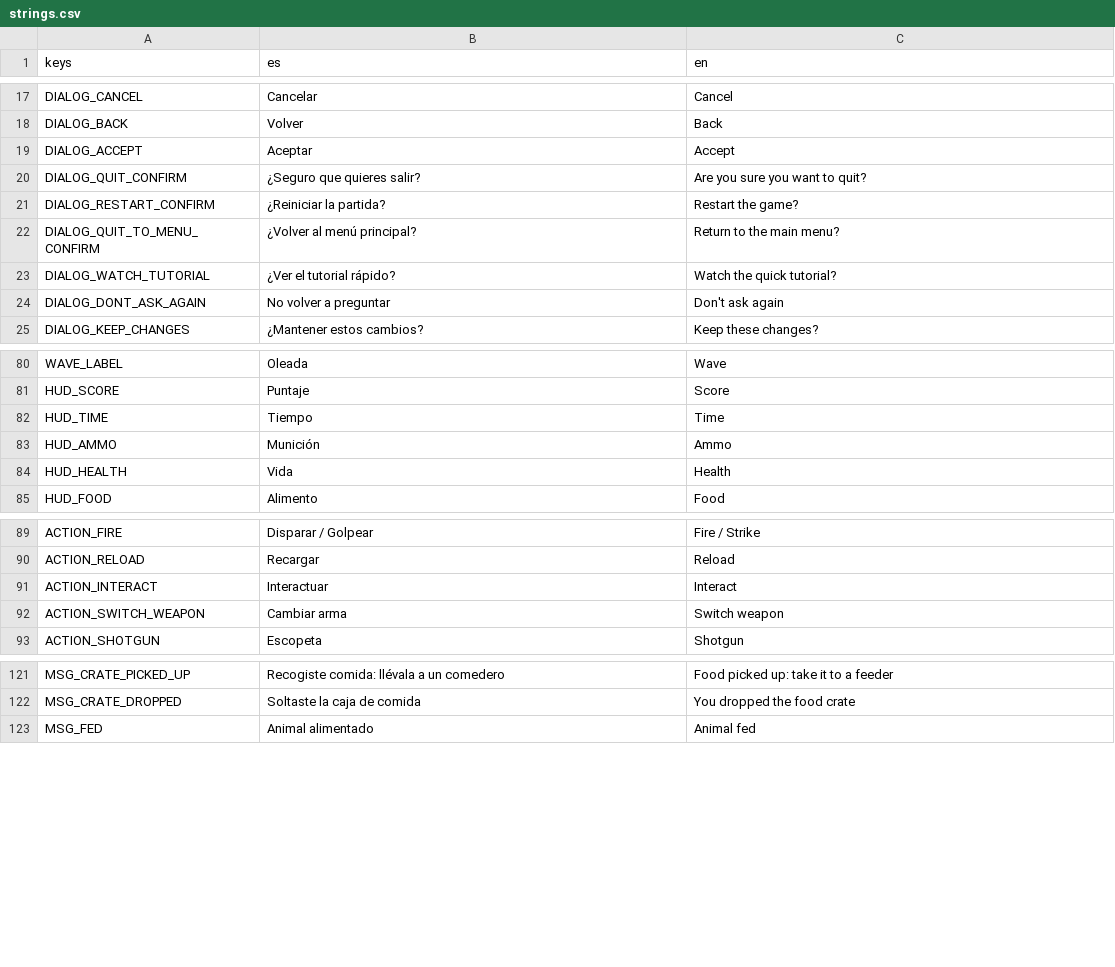
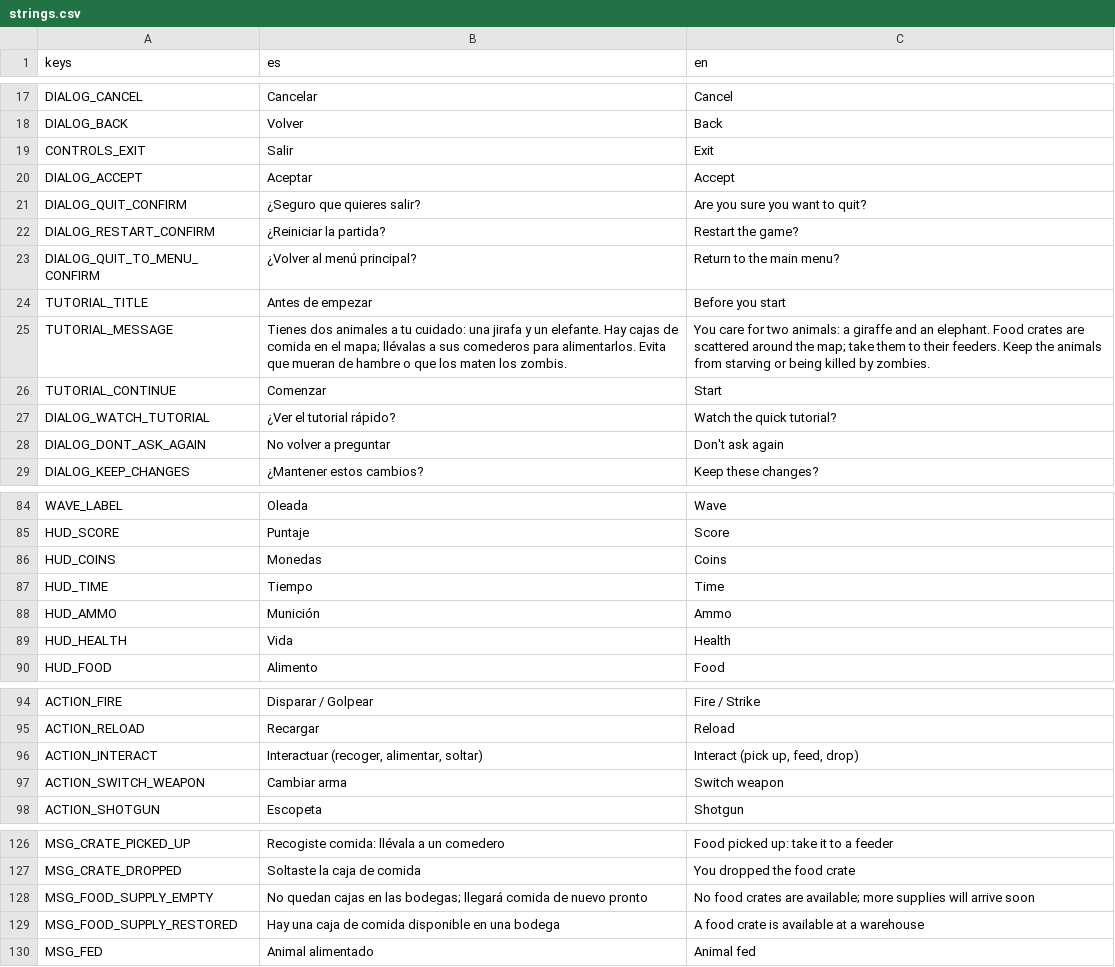
Before and after one commit to jonathan241210/zoo-zombie, a CSV file: godot_zoo-zombie/zoo-zombie-godot/localization/strings.csv, drawn as a sheet; only a part is shown, gaps mark what is left out.

```diff
--- a/godot_zoo-zombie/zoo-zombie-godot/localization/strings.csv
+++ b/godot_zoo-zombie/zoo-zombie-godot/localization/strings.csv
@@ -18,2 +18,3 @@ DIALOG_CANCEL,Cancelar,Cancel
 DIALOG_BACK,Volver,Back
+CONTROLS_EXIT,Salir,Exit
 DIALOG_ACCEPT,Aceptar,Accept
@@ -22,2 +23,5 @@ DIALOG_RESTART_CONFIRM,¿Reiniciar la partida?,Restart the game?
 DIALOG_QUIT_TO_MENU_CONFIRM,¿Volver al menú principal?,Return to the main menu?
+TUTORIAL_TITLE,Antes de empezar,Before you start
+TUTORIAL_MESSAGE,"Tienes dos animales a tu cuidado: una jirafa y un elefante. Hay cajas de comida en el mapa; llévalas a sus comederos para alimentarlos. Evita que mueran de hambre o que los maten los zombis.","You care for two animals: a giraffe and an elephant. Food crates are scattered around the map; take them to their feeders. Keep the animals from starving or being killed by zombies."
+TUTORIAL_CONTINUE,Comenzar,Start
 DIALOG_WATCH_TUTORIAL,¿Ver el tutorial rápido?,Watch the quick tutorial?
@@ -81,2 +85,3 @@ WAVE_LABEL,Oleada,Wave
 HUD_SCORE,Puntaje,Score
+HUD_COINS,Monedas,Coins
 HUD_TIME,Tiempo,Time
@@ -90,3 +95,3 @@ ACTION_FIRE,Disparar / Golpear,Fire / Strike
 ACTION_RELOAD,Recargar,Reload
-ACTION_INTERACT,Interactuar,Interact
+ACTION_INTERACT,"Interactuar (recoger, alimentar, soltar)","Interact (pick up, feed, drop)"
 ACTION_SWITCH_WEAPON,Cambiar arma,Switch weapon
@@ -122,2 +127,4 @@ MSG_CRATE_PICKED_UP,Recogiste comida: llévala a un comedero,Food picked up: tak
 MSG_CRATE_DROPPED,Soltaste la caja de comida,You dropped the food crate
+MSG_FOOD_SUPPLY_EMPTY,No quedan cajas en las bodegas; llegará comida de nuevo pronto,No food crates are available; more supplies will arrive soon
+MSG_FOOD_SUPPLY_RESTORED,Hay una caja de comida disponible en una bodega,A food crate is available at a warehouse
 MSG_FED,Animal alimentado,Animal fed
```
Also changed, not shown: 49 other files.
